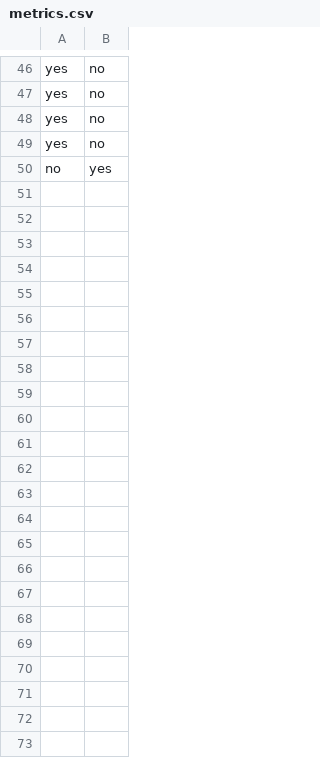
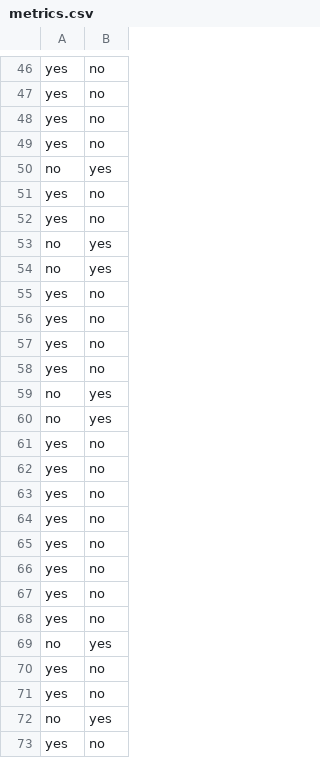
Before and after one commit to henrygreen311/mamacita, a CSV file: metrics.csv, drawn as a sheet; only a part is shown, gaps mark what is left out.

```diff
--- a/metrics.csv
+++ b/metrics.csv
@@ -50 +50,24 @@ yes,no
 no,yes
+yes,no
+yes,no
+no,yes
+no,yes
+yes,no
+yes,no
+yes,no
+yes,no
+no,yes
+no,yes
+yes,no
+yes,no
+yes,no
+yes,no
+yes,no
+yes,no
+yes,no
+yes,no
+no,yes
+yes,no
+yes,no
+no,yes
+yes,no
```
Also changed, not shown: 1 other file.
